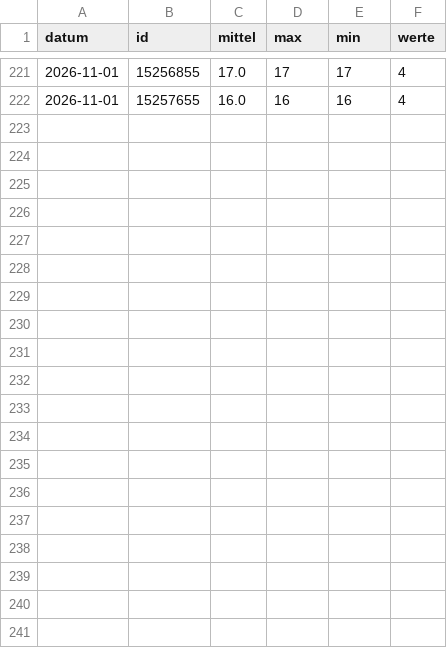
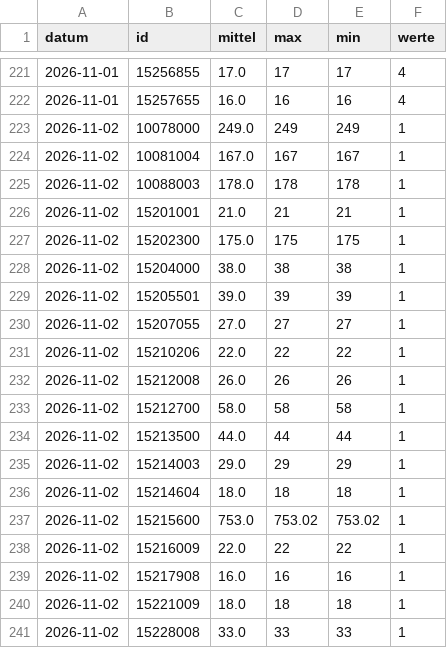
Before and after one commit to mknxb/wetter, a CSV file: pegel-tage.csv, drawn as a sheet; only a part is shown, gaps mark what is left out; the diff covers the shown part only.

```diff
--- a/pegel-tage.csv
+++ b/pegel-tage.csv
@@ -222 +222,20 @@ datum;id;mittel;max;min;werte
 2026-11-01;15257655;16.0;16;16;4
+2026-11-02;10078000;249.0;249;249;1
+2026-11-02;10081004;167.0;167;167;1
+2026-11-02;10088003;178.0;178;178;1
+2026-11-02;15201001;21.0;21;21;1
+2026-11-02;15202300;175.0;175;175;1
+2026-11-02;15204000;38.0;38;38;1
+2026-11-02;15205501;39.0;39;39;1
+2026-11-02;15207055;27.0;27;27;1
+2026-11-02;15210206;22.0;22;22;1
+2026-11-02;15212008;26.0;26;26;1
+2026-11-02;15212700;58.0;58;58;1
+2026-11-02;15213500;44.0;44;44;1
+2026-11-02;15214003;29.0;29;29;1
+2026-11-02;15214604;18.0;18;18;1
+2026-11-02;15215600;753.0;753.02;753.02;1
+2026-11-02;15216009;22.0;22;22;1
+2026-11-02;15217908;16.0;16;16;1
+2026-11-02;15221009;18.0;18;18;1
+2026-11-02;15228008;33.0;33;33;1
```
Also changed, not shown: 11 added rows elsewhere in this file, pegel/2026-11.csv, tage/arber.csv, 36 other files.
